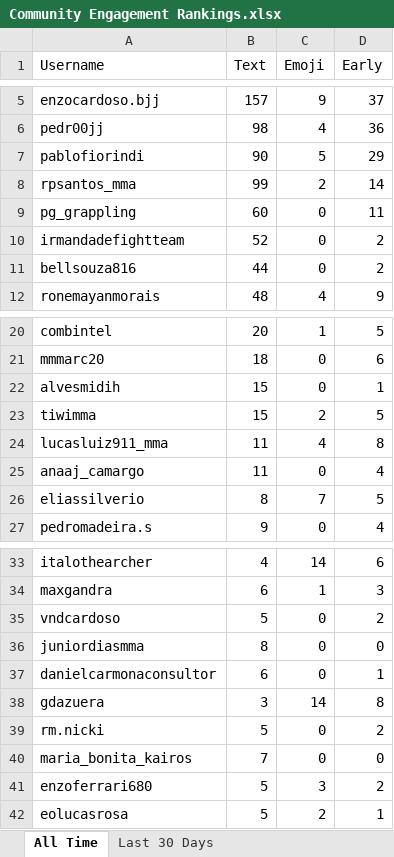
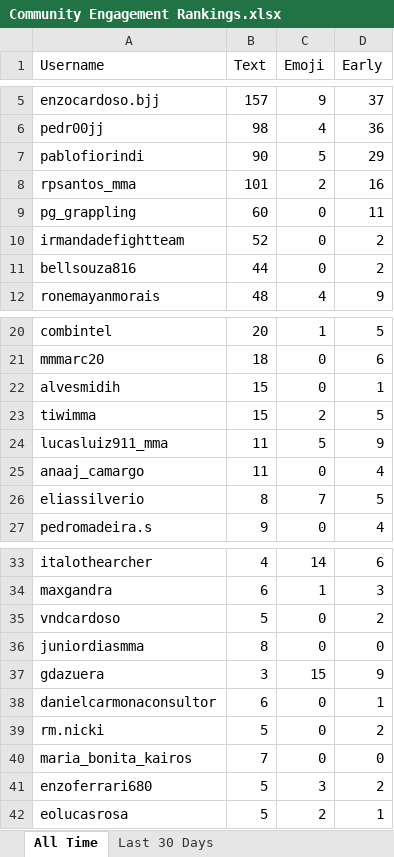
Before and after one commit to paxlucta/peace-grappler, an Excel workbook: Community Engagement Rankings.xlsx, sheet All Time, drawn as a sheet; only a part is shown, gaps mark what is left out; values as stored, in another font and other column widths than the file's, no borders; removed rows and columns are numbered as before the commit, all else as after; the diff names each change by its address in the sheet, - before the commit and + after, or states it on an @@ line.

```diff
--- a/Community Engagement Rankings.xlsx (sheet All Time)
+++ b/Community Engagement Rankings.xlsx (sheet All Time)
-B8 (Text): 99
+B8 (Text): 101
-D8 (Early): 14
+D8 (Early): 16
-C24 (Emoji): 4
+C24 (Emoji): 5
-D24 (Early): 8
+D24 (Early): 9
+row 37: gdazuera | 3 | 15 | 9
-row 38: gdazuera | 3 | 14 | 8
```
Also changed, not shown: sheet Last 30 Days, 2 other files.
